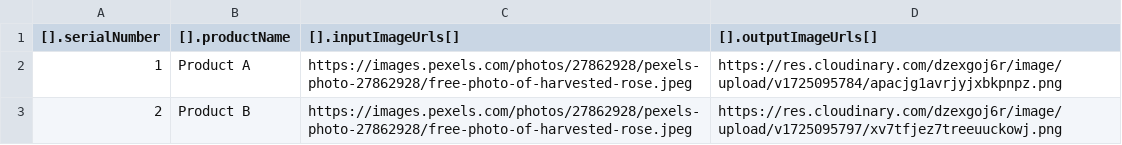
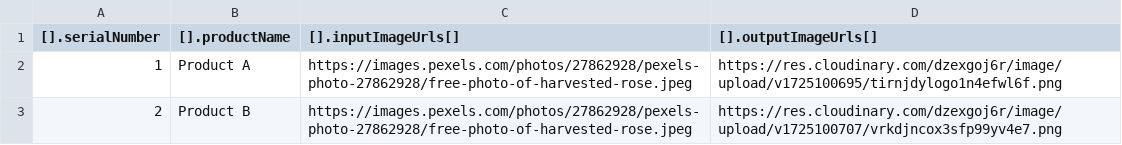
Before and after one commit to awesome-pro/nodebackend, a CSV file: public/output.csv, drawn as a sheet.

```diff
--- a/public/output.csv
+++ b/public/output.csv
@@ -1,3 +1,3 @@
 [].serialNumber,[].productName,[].inputImageUrls[],[].outputImageUrls[]
-1,Product A,https://images.pexels.com/photos/27862928/pexels-photo-27862928/free-photo-of-harvested-rose.jpeg,https://res.cloudinary.com/dzexgoj6r/image/upload/v1725095784/apacjg1avrjyjxbkpnpz.png
-2,Product B,https://images.pexels.com/photos/27862928/pexels-photo-27862928/free-photo-of-harvested-rose.jpeg,https://res.cloudinary.com/dzexgoj6r/image/upload/v1725095797/xv7tfjez7treeuuckowj.png
+1,Product A,https://images.pexels.com/photos/27862928/pexels-photo-27862928/free-photo-of-harvested-rose.jpeg,https://res.cloudinary.com/dzexgoj6r/image/upload/v1725100695/tirnjdylogo1n4efwl6f.png
+2,Product B,https://images.pexels.com/photos/27862928/pexels-photo-27862928/free-photo-of-harvested-rose.jpeg,https://res.cloudinary.com/dzexgoj6r/image/upload/v1725100707/vrkdjncox3sfp99yv4e7.png
```
Also changed, not shown: 4 other files.
